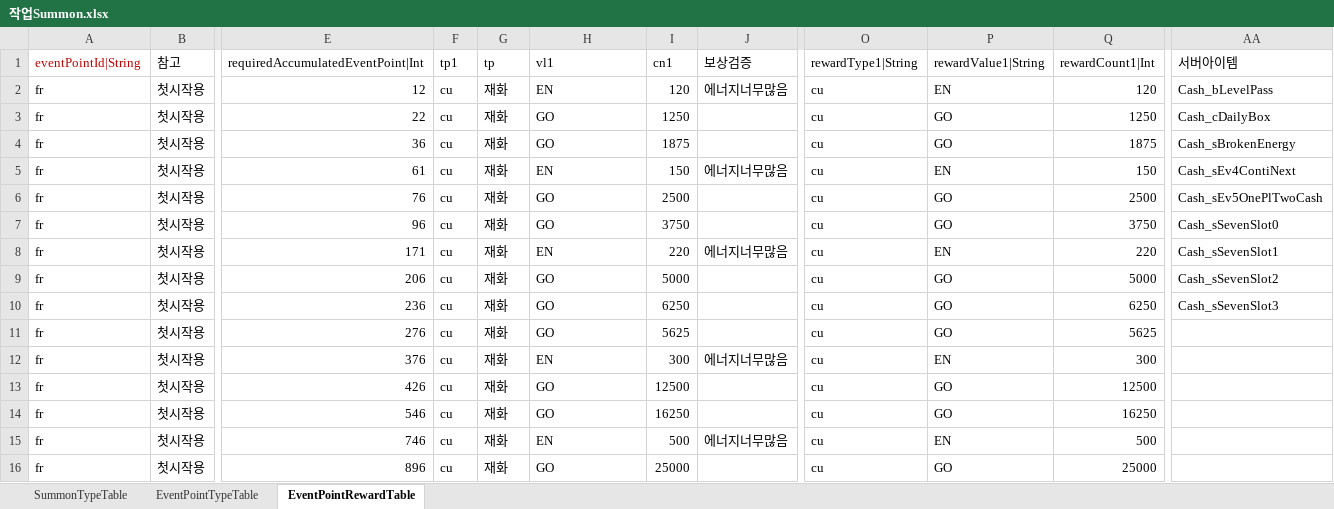
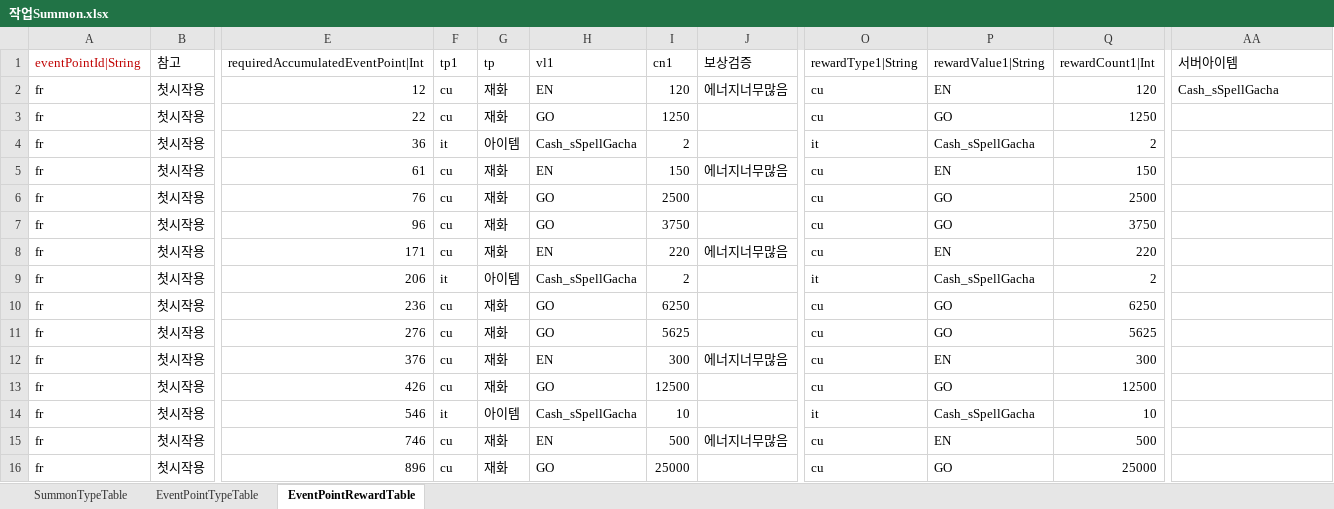
Before and after one commit to hayannal/ProjectNameless, an Excel workbook: Excel/작업Summon.xlsx, sheet EventPointRewardTable, drawn as a sheet; only a part is shown, gaps mark what is left out; values as stored, in another font and other column widths than the file's, no borders; the diff covers the shown part only; the diff names each change by its address in the sheet, - before the commit and + after, or states it on an @@ line.

```diff
--- a/Excel/작업Summon.xlsx (sheet EventPointRewardTable)
+++ b/Excel/작업Summon.xlsx (sheet EventPointRewardTable)
-AA2 (서버아이템): Cash_bLevelPass
+AA2 (서버아이템): Cash_sSpellGacha
-AA3 (서버아이템): Cash_cDailyBox
+AA3 (서버아이템): (empty)
-F4 (tp1): cu
+F4 (tp1): it
-G4 (tp): 재화
+G4 (tp): 아이템
-H4 (vl1): GO
+H4 (vl1): Cash_sSpellGacha
-I4 (cn1): 1875
+I4 (cn1): 2
-O4 (rewardType1|String): cu
+O4 (rewardType1|String): it
-P4 (rewardValue1|String): GO
+P4 (rewardValue1|String): Cash_sSpellGacha
-Q4 (rewardCount1|Int): 1875
+Q4 (rewardCount1|Int): 2
-AA4 (서버아이템): Cash_sBrokenEnergy
+AA4 (서버아이템): (empty)
-AA5 (서버아이템): Cash_sEv4ContiNext
+AA5 (서버아이템): (empty)
-AA6 (서버아이템): Cash_sEv5OnePlTwoCash
+AA6 (서버아이템): (empty)
-AA7 (서버아이템): Cash_sSevenSlot0
+AA7 (서버아이템): (empty)
-AA8 (서버아이템): Cash_sSevenSlot1
+AA8 (서버아이템): (empty)
-F9 (tp1): cu
+F9 (tp1): it
-G9 (tp): 재화
+G9 (tp): 아이템
-H9 (vl1): GO
+H9 (vl1): Cash_sSpellGacha
-I9 (cn1): 5000
+I9 (cn1): 2
-O9 (rewardType1|String): cu
+O9 (rewardType1|String): it
-P9 (rewardValue1|String): GO
+P9 (rewardValue1|String): Cash_sSpellGacha
-Q9 (rewardCount1|Int): 5000
+Q9 (rewardCount1|Int): 2
-AA9 (서버아이템): Cash_sSevenSlot2
+AA9 (서버아이템): (empty)
-AA10 (서버아이템): Cash_sSevenSlot3
+AA10 (서버아이템): (empty)
-F14 (tp1): cu
+F14 (tp1): it
-G14 (tp): 재화
+G14 (tp): 아이템
-H14 (vl1): GO
+H14 (vl1): Cash_sSpellGacha
-I14 (cn1): 16250
+I14 (cn1): 10
-O14 (rewardType1|String): cu
+O14 (rewardType1|String): it
-P14 (rewardValue1|String): GO
+P14 (rewardValue1|String): Cash_sSpellGacha
-Q14 (rewardCount1|Int): 16250
+Q14 (rewardCount1|Int): 10
```
Also changed, not shown: 714 edited cells elsewhere in this sheet, Excel/Summon.xlsx, 1 other file.
